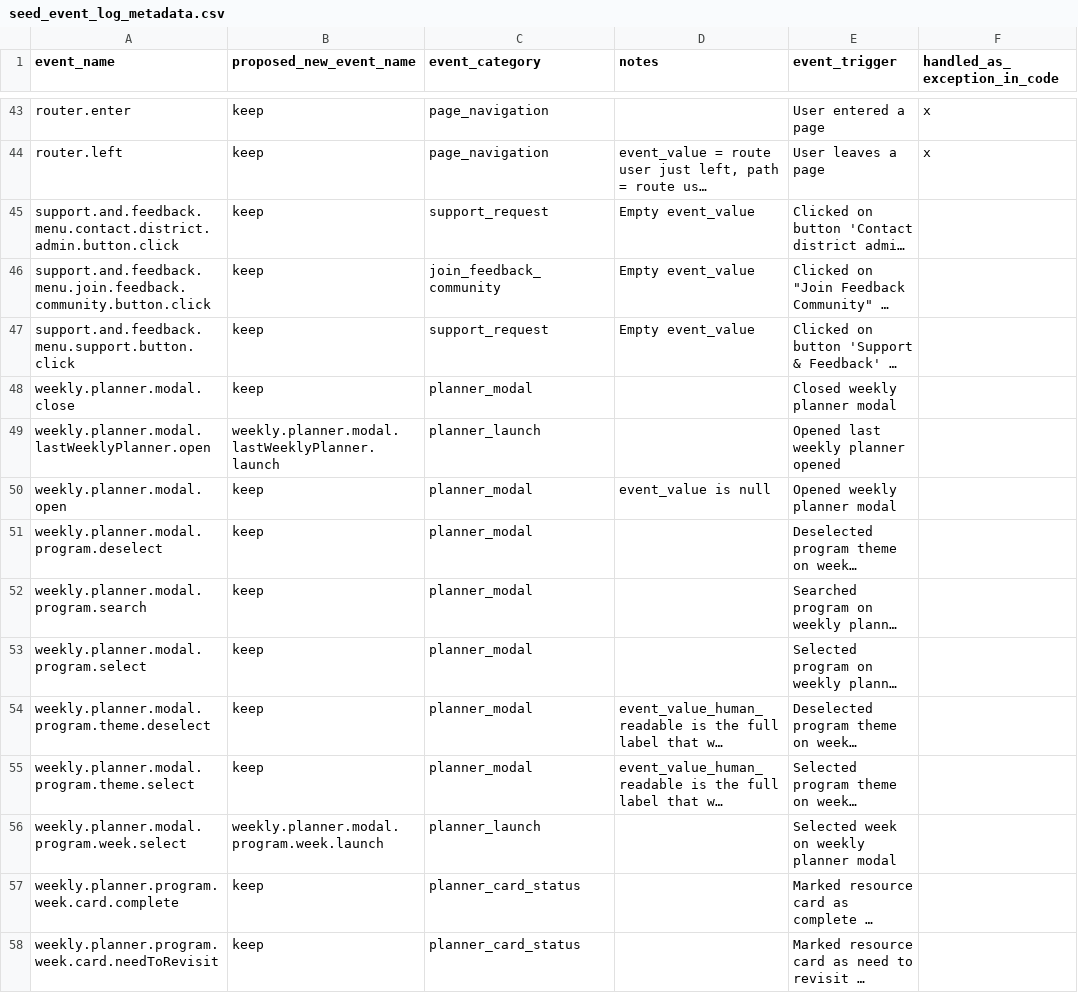
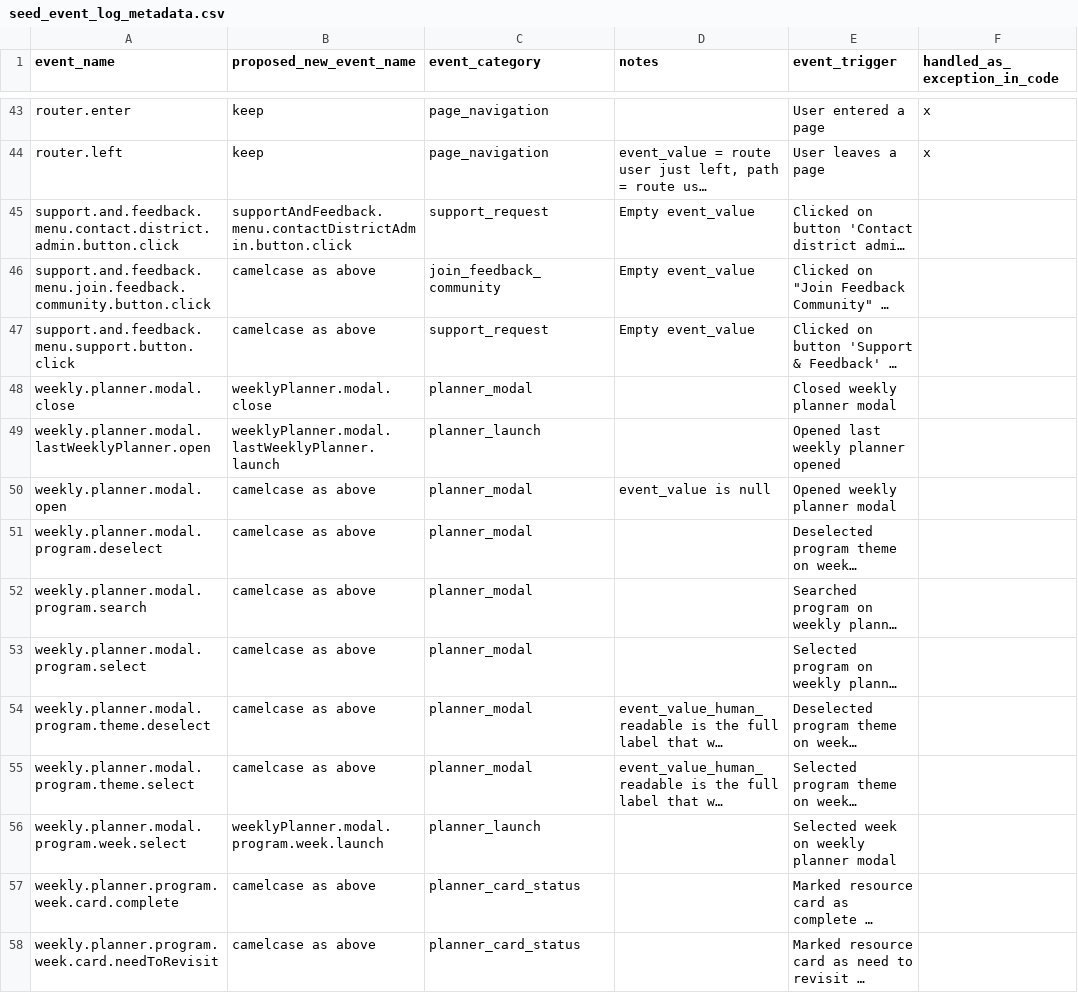
Before and after one commit to devin-wixon/product_analytics_dbt, a CSV file: seeds/seed_event_log_metadata.csv, drawn as a sheet; only a part is shown, gaps mark what is left out; long unchanged cells end in …; the diff covers the shown part only; the diff names each change by its address in the sheet, - before the commit and + after, or states it on an @@ line.

Commit message:
camelcase change on proposed event names

```diff
--- a/seeds/seed_event_log_metadata.csv
+++ b/seeds/seed_event_log_metadata.csv
-B45 (proposed_new_event_name): keep
+B45 (proposed_new_event_name): supportAndFeedback.menu.contactDistrictAdmin.button.click
-B46:B47 (proposed_new_event_name): keep
+B46:B47 (proposed_new_event_name): camelcase as above
-B48 (proposed_new_event_name): keep
+B48 (proposed_new_event_name): weeklyPlanner.modal.close
-B49 (proposed_new_event_name): weekly.planner.modal.lastWeeklyPlanner.launch
+B49 (proposed_new_event_name): weeklyPlanner.modal.lastWeeklyPlanner.launch
-B50:B55 (proposed_new_event_name): keep
+B50:B55 (proposed_new_event_name): camelcase as above
-B56 (proposed_new_event_name): weekly.planner.modal.program.week.launch
+B56 (proposed_new_event_name): weeklyPlanner.modal.program.week.launch
-B57:B58 (proposed_new_event_name): keep
+B57:B58 (proposed_new_event_name): camelcase as above
```
Also changed, not shown: 25 edited cells elsewhere in this file.
